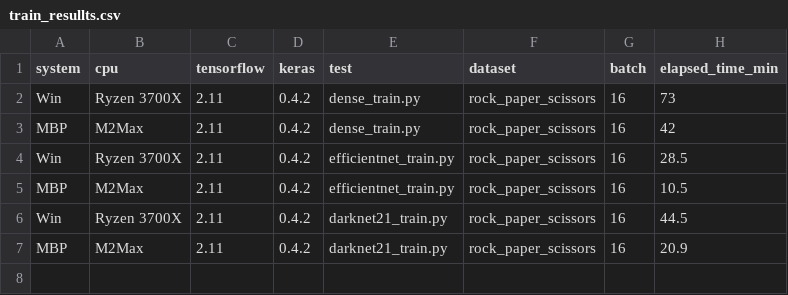
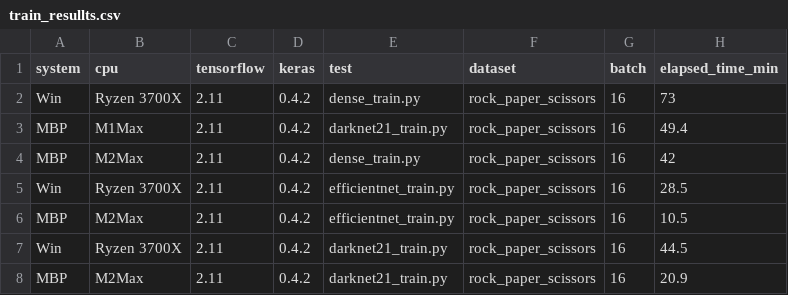
Before and after one commit to woolfel/mac-tensorflow-bench, a CSV file: train_resullts.csv, drawn as a sheet.

Commit message:
adding resnet

```diff
--- a/train_resullts.csv
+++ b/train_resullts.csv
@@ -2,2 +2,3 @@ system,cpu,tensorflow,keras,test,dataset,batch,elapsed_time_min
 Win,Ryzen 3700X,2.11,0.4.2,dense_train.py,rock_paper_scissors,16,73
+MBP,M1Max,2.11,0.4.2,darknet21_train.py,rock_paper_scissors,16,49.4
 MBP,M2Max,2.11,0.4.2,dense_train.py,rock_paper_scissors,16,42
```
